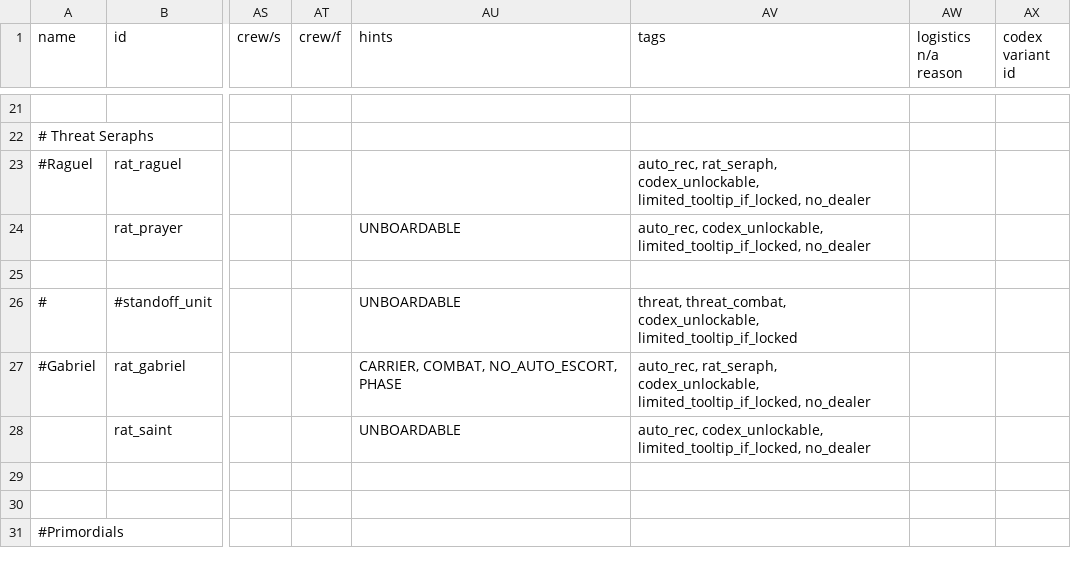
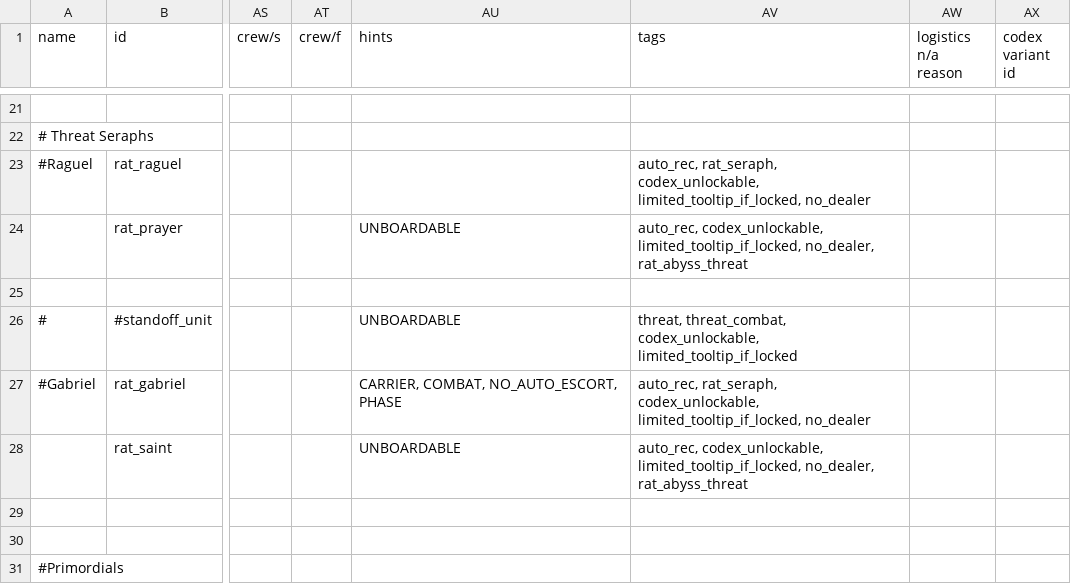
Before and after one commit to Lukas22041/Random-Assortment-of-Things, a CSV file: data/hulls/ship_data.csv, drawn as a sheet; only a part is shown, gaps mark what is left out; the diff names each change by its address in the sheet, - before the commit and + after, or states it on an @@ line.

```diff
--- a/data/hulls/ship_data.csv
+++ b/data/hulls/ship_data.csv
-AV24 (tags): …codex_unlockable, limited_tooltip_if_locked, no_dealer
+AV24 (tags): …codex_unlockable, limited_tooltip_if_locked, no_dealer, rat_abyss_threat
-AV28 (tags): …codex_unlockable, limited_tooltip_if_locked, no_dealer
+AV28 (tags): …codex_unlockable, limited_tooltip_if_locked, no_dealer, rat_abyss_threat
```
Also changed, not shown: data/campaign/rules.csv, data/world/factions/factions.csv, 15 other files.
